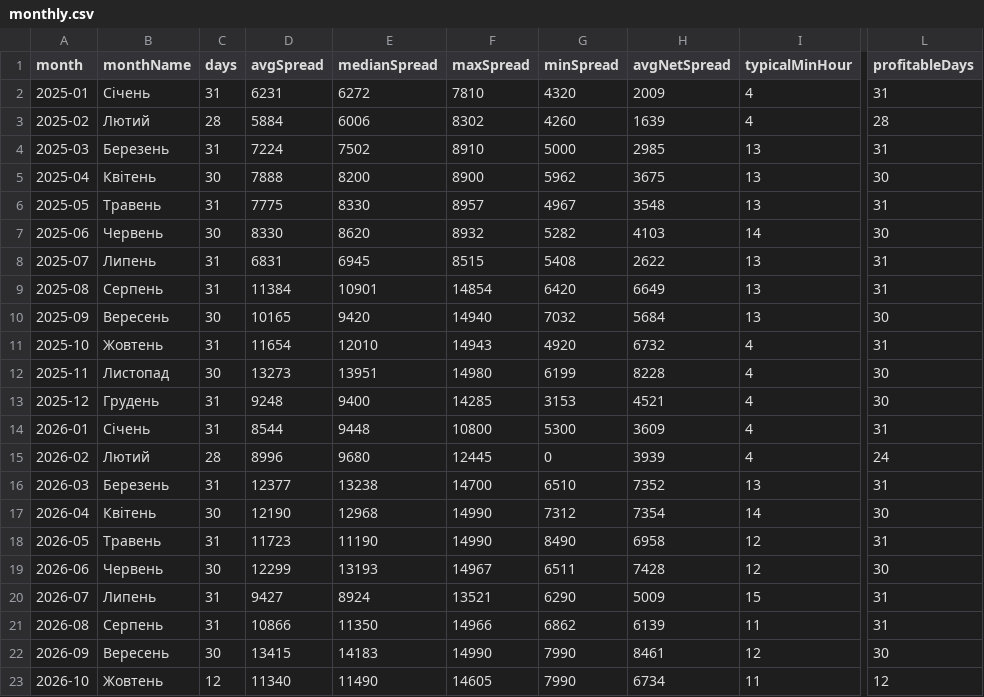
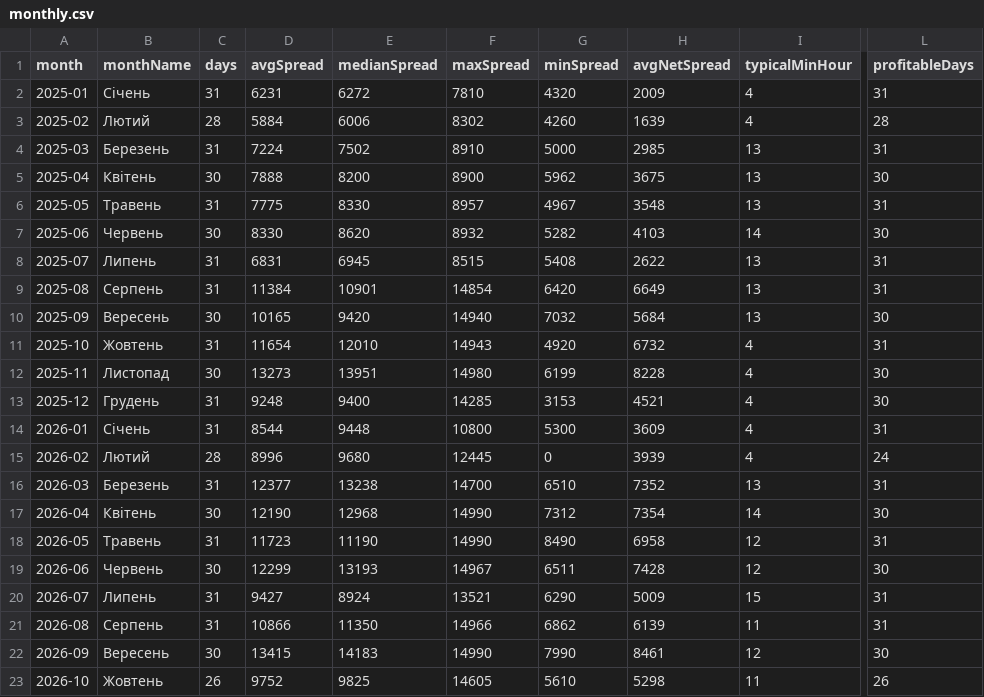
Before and after one commit to pr0br00/homedome-open-data, a CSV file: data/rdn-spread-index/monthly.csv, drawn as a sheet; only a part is shown, gaps mark what is left out; the diff names each change by its address in the sheet, - before the commit and + after, or states it on an @@ line.

```diff
--- a/data/rdn-spread-index/monthly.csv
+++ b/data/rdn-spread-index/monthly.csv
-C23 (days): 12
+C23 (days): 26
-D23 (avgSpread): 11340
+D23 (avgSpread): 9752
-E23 (medianSpread): 11490
+E23 (medianSpread): 9825
-G23 (minSpread): 7990
+G23 (minSpread): 5610
-H23 (avgNetSpread): 6734
+H23 (avgNetSpread): 5298
-L23 (profitableDays): 12
+L23 (profitableDays): 26
```
Also changed, not shown: data/rdn-spread-index/daily.csv, 1 other file.
